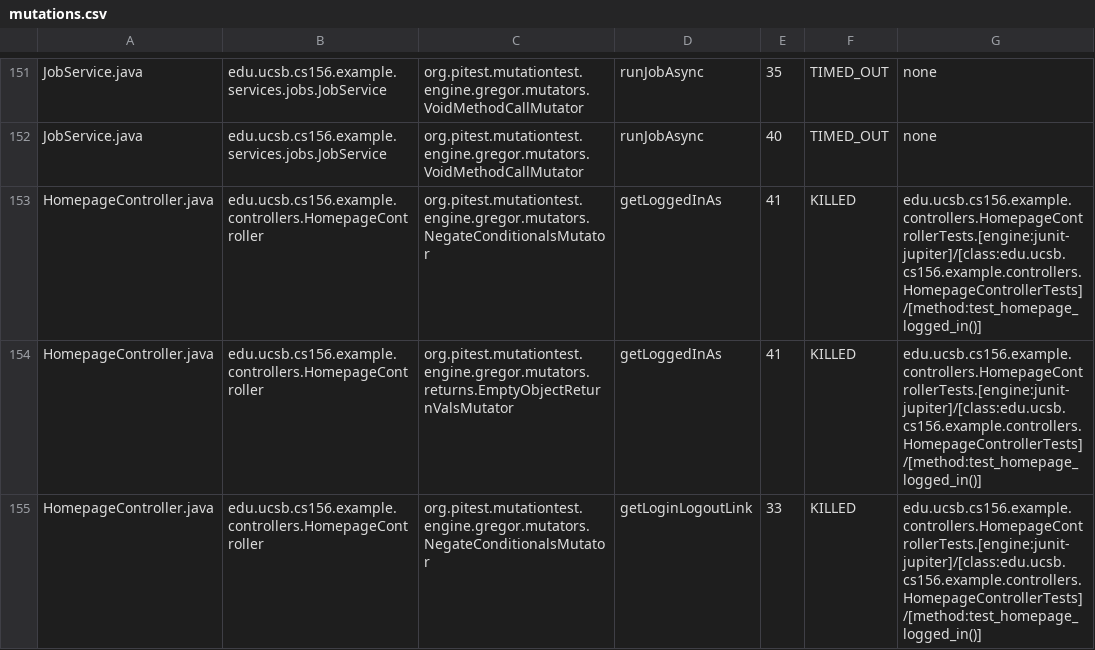
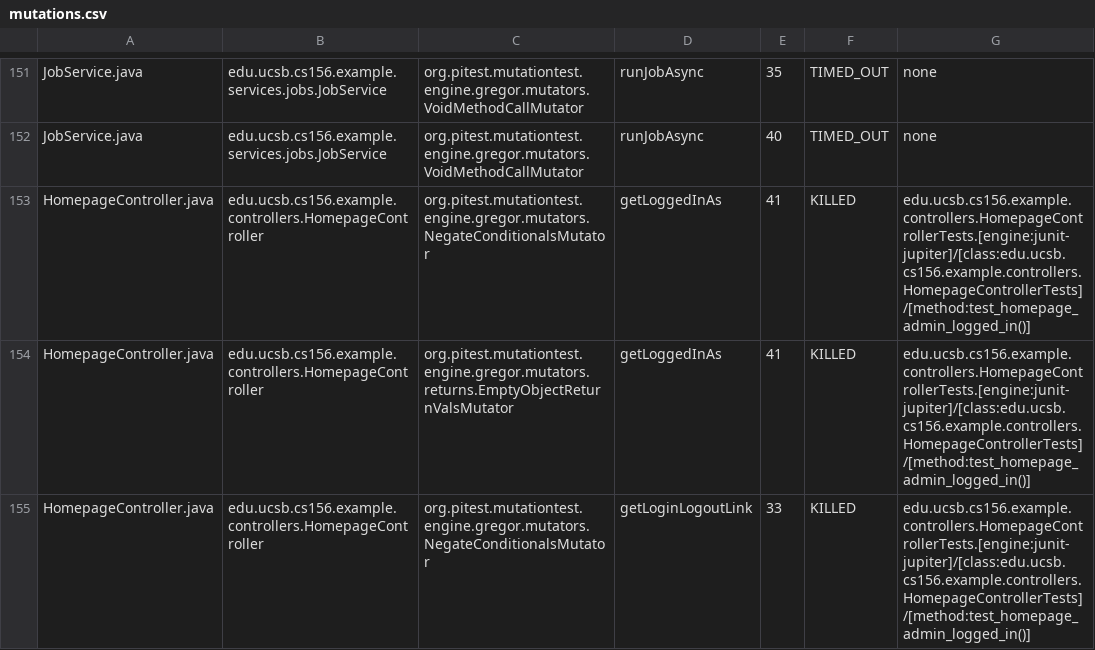
Before and after one commit to ucsb-cs156-f25/team01-f25-02, a CSV file: prs/67/pitest/mutations.csv, drawn as a sheet; only a part is shown, gaps mark what is left out; the diff covers the shown part only.

Commit message:
Deploying to gh-pages from @ ucsb-cs156-f25/team01-f25-02@06afef68e0eb3822566b4e8a6fcb22783b9d0453 🚀

```diff
--- a/prs/67/pitest/mutations.csv
+++ b/prs/67/pitest/mutations.csv
@@ -152,4 +152,4 @@ JobService.java,edu.ucsb.cs156.example.services.jobs.JobService,org.pitest.mutat
 JobService.java,edu.ucsb.cs156.example.services.jobs.JobService,org.pitest.mutationtest.engine.gregor.mutators.VoidMethodCallMutator,runJobAsync,40,TIMED_OUT,none
-HomepageController.java,edu.ucsb.cs156.example.controllers.HomepageController,org.pitest.mutationtest.engine.gregor.mutators.NegateConditionalsMutator,getLoggedInAs,41,KILLED,edu.ucsb.cs156.example.controllers.HomepageControllerTests.[engine:junit-jupiter]/[class:edu.ucsb.cs156.example.controllers.HomepageControllerTests]/[method:test_homepage_logged_in()]
-HomepageController.java,edu.ucsb.cs156.example.controllers.HomepageController,org.pitest.mutationtest.engine.gregor.mutators.returns.EmptyObjectReturnValsMutator,getLoggedInAs,41,KILLED,edu.ucsb.cs156.example.controllers.HomepageControllerTests.[engine:junit-jupiter]/[class:edu.ucsb.cs156.example.controllers.HomepageControllerTests]/[method:test_homepage_logged_in()]
-HomepageController.java,edu.ucsb.cs156.example.controllers.HomepageController,org.pitest.mutationtest.engine.gregor.mutators.NegateConditionalsMutator,getLoginLogoutLink,33,KILLED,edu.ucsb.cs156.example.controllers.HomepageControllerTests.[engine:junit-jupiter]/[class:edu.ucsb.cs156.example.controllers.HomepageControllerTests]/[method:test_homepage_logged_in()]
+HomepageController.java,edu.ucsb.cs156.example.controllers.HomepageController,org.pitest.mutationtest.engine.gregor.mutators.NegateConditionalsMutator,getLoggedInAs,41,KILLED,edu.ucsb.cs156.example.controllers.HomepageControllerTests.[engine:junit-jupiter]/[class:edu.ucsb.cs156.example.controllers.HomepageControllerTests]/[method:test_homepage_admin_logged_in()]
+HomepageController.java,edu.ucsb.cs156.example.controllers.HomepageController,org.pitest.mutationtest.engine.gregor.mutators.returns.EmptyObjectReturnValsMutator,getLoggedInAs,41,KILLED,edu.ucsb.cs156.example.controllers.HomepageControllerTests.[engine:junit-jupiter]/[class:edu.ucsb.cs156.example.controllers.HomepageControllerTests]/[method:test_homepage_admin_logged_in()]
+HomepageController.java,edu.ucsb.cs156.example.controllers.HomepageController,org.pitest.mutationtest.engine.gregor.mutators.NegateConditionalsMutator,getLoginLogoutLink,33,KILLED,edu.ucsb.cs156.example.controllers.HomepageControllerTests.[engine:junit-jupiter]/[class:edu.ucsb.cs156.example.controllers.HomepageControllerTests]/[method:test_homepage_admin_logged_in()]
```
Also changed, not shown: 4 edited cells elsewhere in this file, 21 other files.
